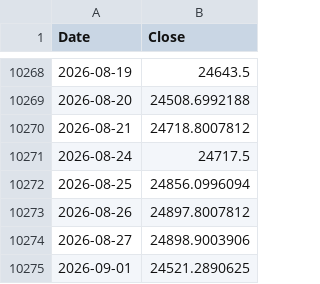
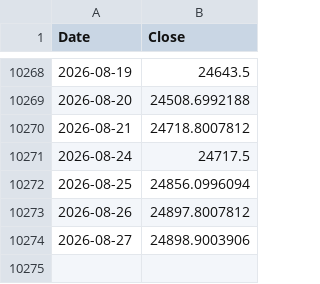
Before and after one commit to rkarim25/Guarded-levered-SP, a CSV file: ftse250_daily.csv, drawn as a sheet; only a part is shown, gaps mark what is left out; the diff names each change by its address in the sheet, - before the commit and + after, or states it on an @@ line.

```diff
--- a/ftse250_daily.csv
+++ b/ftse250_daily.csv
-row 10275: 2026-09-01 | 24521.2890625
```
Also changed, not shown: gold_daily.csv, ndx_daily.csv, 12 other files.
